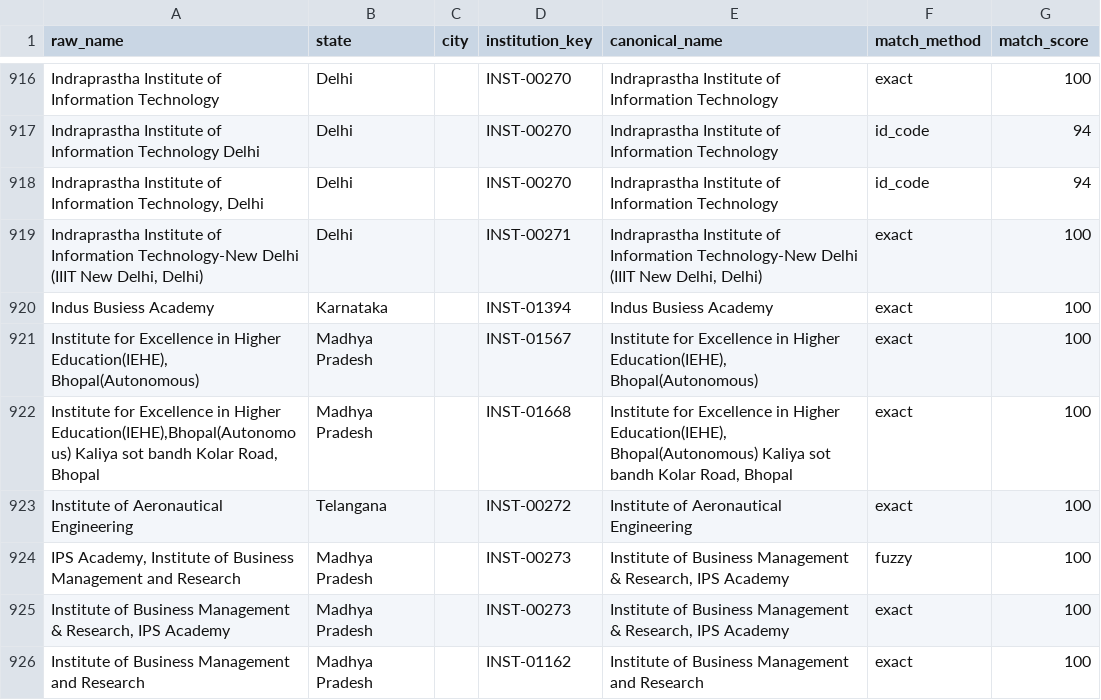
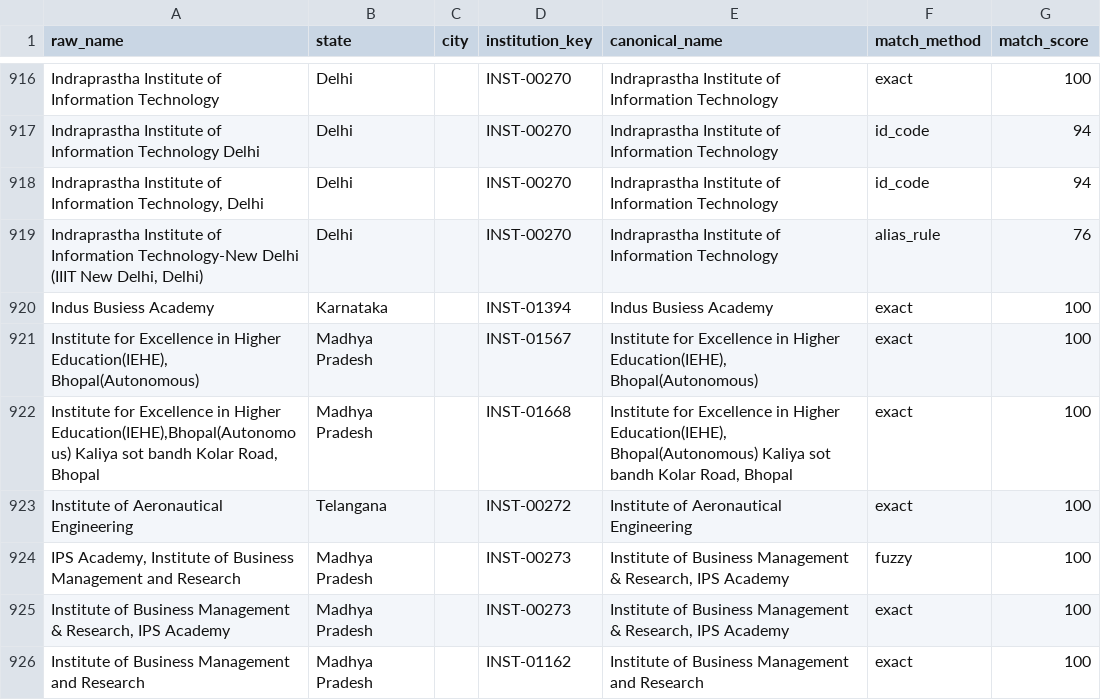
Before and after one commit to shauryaagarwal1-del/nirf-atlas, a CSV file: data/mappings/institution_aliases.csv, drawn as a sheet; only a part is shown, gaps mark what is left out.

```diff
--- a/data/mappings/institution_aliases.csv
+++ b/data/mappings/institution_aliases.csv
@@ -918,3 +918,3 @@ Indraprastha Institute of Information Technology Delhi,Delhi,,INST-00270,Indrapr
 "Indraprastha Institute of Information Technology, Delhi",Delhi,,INST-00270,Indraprastha Institute of Information Technology,id_code,94
-"Indraprastha Institute of Information Technology-New Delhi (IIIT New Delhi, Delhi)",Delhi,,INST-00271,"Indraprastha Institute of Information Technology-New Delhi (IIIT New Delhi, Delhi)",exact,100
+"Indraprastha Institute of Information Technology-New Delhi (IIIT New Delhi, Delhi)",Delhi,,INST-00270,Indraprastha Institute of Information Technology,alias_rule,76
 Indus Busiess Academy,Karnataka,,INST-01394,Indus Busiess Academy,exact,100
```
Also changed, not shown: data/mappings/institution_review.csv, 10 other files.
